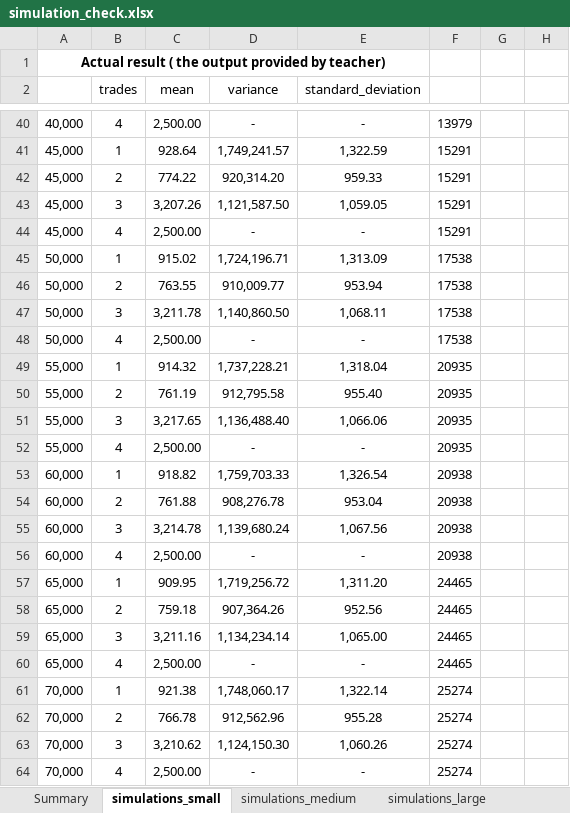
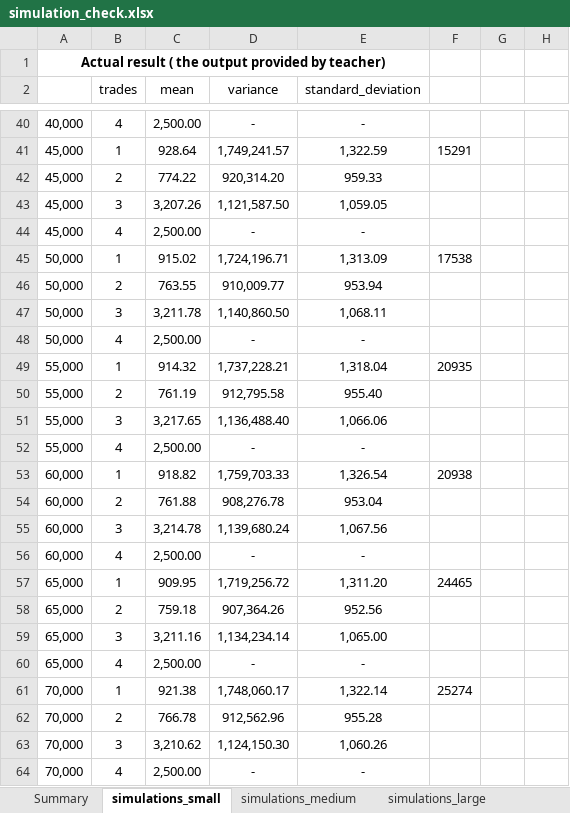
Before and after one commit to FinNijatTech/C-Final-Project, an Excel workbook: simulation_check.xlsx, sheet simulations_small, drawn as a sheet; only a part is shown, gaps mark what is left out; values as stored, in another font and other column widths than the file's, no borders; conditional formats not drawn; the diff covers the shown part only; the diff names each change by its address in the sheet, - before the commit and + after, or states it on an @@ line.

```diff
--- a/simulation_check.xlsx (sheet simulations_small)
+++ b/simulation_check.xlsx (sheet simulations_small)
-F40: 13979
+F40: (empty)
-F42:F44: 15291
+F42:F44: (empty)
-F46:F48: 17538
+F46:F48: (empty)
-F50:F52: 20935
+F50:F52: (empty)
-F54:F56: 20938
+F54:F56: (empty)
-F58:F60: 24465
+F58:F60: (empty)
-F62:F64: 25274
+F62:F64: (empty)
```
Also changed, not shown: 20 edited cells elsewhere in this sheet.
